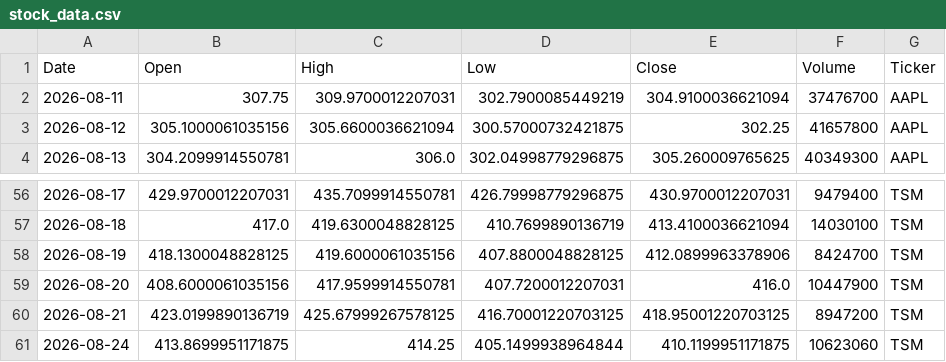
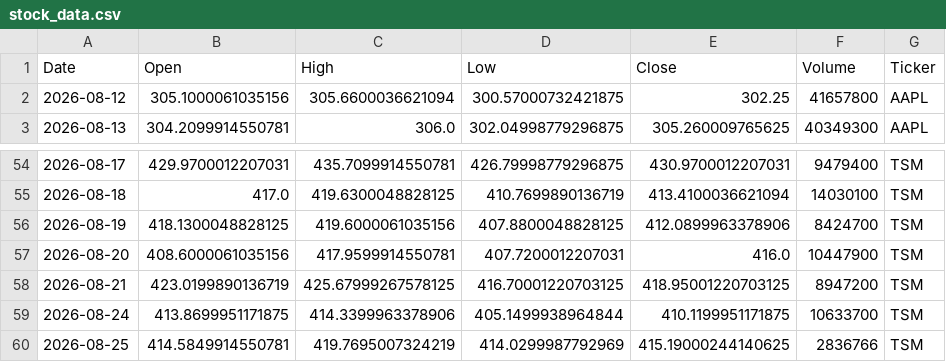
Before and after one commit to Jaedin-Rogers/Automated_Stock_Data_Pipeline, a CSV file: stock_data.csv, drawn as a sheet; only a part is shown, gaps mark what is left out; the diff covers the shown part only.

```diff
--- a/stock_data.csv
+++ b/stock_data.csv
@@ -1,3 +1,2 @@
 Date,Open,High,Low,Close,Volume,Ticker
-2026-08-11,307.75,309.9700012207031,302.7900085449219,304.9100036621094,37476700,AAPL
 2026-08-12,305.1000061035156,305.6600036621094,300.57000732421875,302.25,41657800,AAPL
@@ -60,2 +58,3 @@ Date,Open,High,Low,Close,Volume,Ticker
 2026-08-21,423.0199890136719,425.67999267578125,416.70001220703125,418.95001220703125,8947200,TSM
-2026-08-24,413.8699951171875,414.25,405.1499938964844,410.1199951171875,10623060,TSM
+2026-08-24,413.8699951171875,414.3399963378906,405.1499938964844,410.1199951171875,10633700,TSM
+2026-08-25,414.5849914550781,419.7695007324219,414.0299987792969,415.19000244140625,2836766,TSM
```
Also changed, not shown: 5 added rows, 6 removed rows and 9 edited cells elsewhere in this file.
